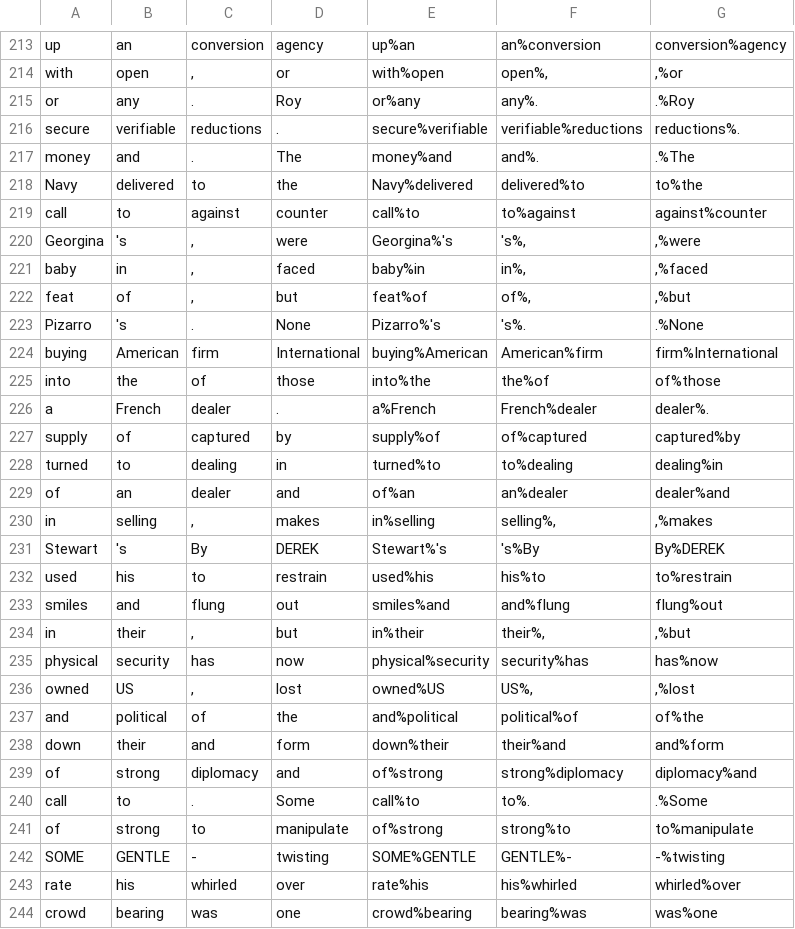
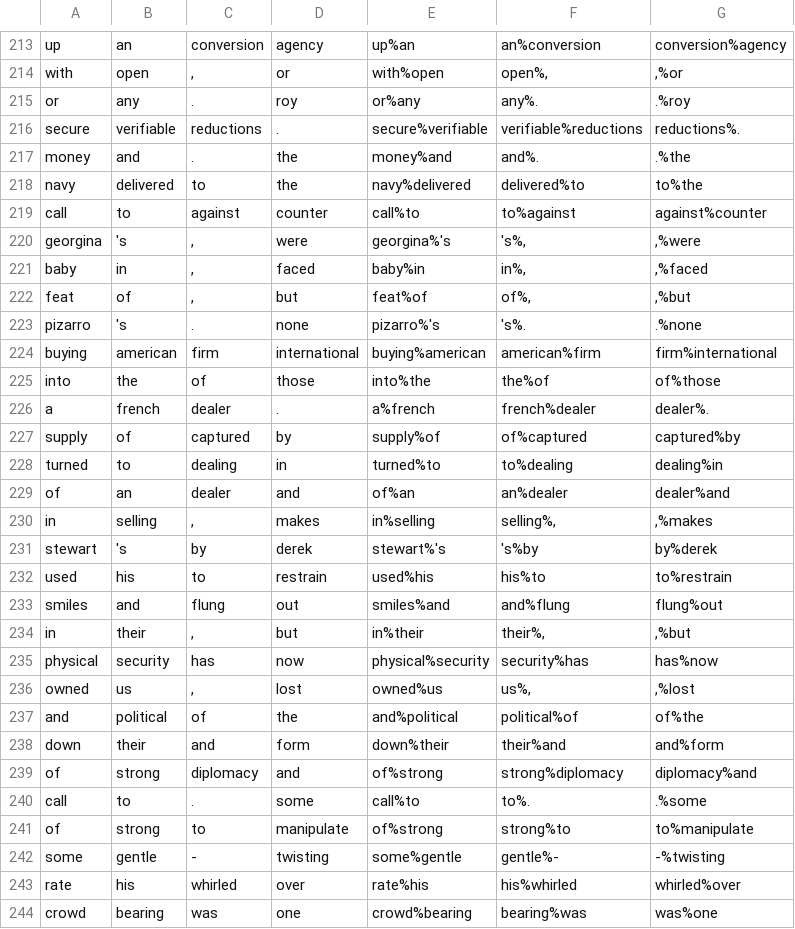
Before and after one commit to P-eaceHan/L715_Asgmt1, a TSV file: train_data/armN/armN.tsv, drawn as a sheet; only a part is shown, gaps mark what is left out; the diff covers the shown part only.

```diff
--- a/train_data/armN/armN.tsv
+++ b/train_data/armN/armN.tsv
@@ -214,14 +214,14 @@ up	an	conversion	agency	up%an	an%conversion	conversion%agency
 with	open	,	or	with%open	open%,	,%or
-or	any	.	Roy	or%any	any%.	.%Roy
+or	any	.	roy	or%any	any%.	.%roy
 secure	verifiable	reductions	.	secure%verifiable	verifiable%reductions	reductions%.
-money	and	.	The	money%and	and%.	.%The
-Navy	delivered	to	the	Navy%delivered	delivered%to	to%the
+money	and	.	the	money%and	and%.	.%the
+navy	delivered	to	the	navy%delivered	delivered%to	to%the
 call	to	against	counter	call%to	to%against	against%counter
-Georgina	's	,	were	Georgina%'s	's%,	,%were
+georgina	's	,	were	georgina%'s	's%,	,%were
 baby	in	,	faced	baby%in	in%,	,%faced
 feat	of	,	but	feat%of	of%,	,%but
-Pizarro	's	.	None	Pizarro%'s	's%.	.%None
-buying	American	firm	International	buying%American	American%firm	firm%International
+pizarro	's	.	none	pizarro%'s	's%.	.%none
+buying	american	firm	international	buying%american	american%firm	firm%international
 into	the	of	those	into%the	the%of	of%those
-a	French	dealer	.	a%French	French%dealer	dealer%.
+a	french	dealer	.	a%french	french%dealer	dealer%.
 supply	of	captured	by	supply%of	of%captured	captured%by
@@ -230,3 +230,3 @@ of	an	dealer	and	of%an	an%dealer	dealer%and
 in	selling	,	makes	in%selling	selling%,	,%makes
-Stewart	's	By	DEREK	Stewart%'s	's%By	By%DEREK
+stewart	's	by	derek	stewart%'s	's%by	by%derek
 used	his	to	restrain	used%his	his%to	to%restrain
@@ -235,3 +235,3 @@ in	their	,	but	in%their	their%,	,%but
 physical	security	has	now	physical%security	security%has	has%now
-owned	US	,	lost	owned%US	US%,	,%lost
+owned	us	,	lost	owned%us	us%,	,%lost
 and	political	of	the	and%political	political%of	of%the
@@ -239,5 +239,5 @@ down	their	and	form	down%their	their%and	and%form
 of	strong	diplomacy	and	of%strong	strong%diplomacy	diplomacy%and
-call	to	.	Some	call%to	to%.	.%Some
+call	to	.	some	call%to	to%.	.%some
 of	strong	to	manipulate	of%strong	strong%to	to%manipulate
-SOME	GENTLE	-	twisting	SOME%GENTLE	GENTLE%-	-%twisting
+some	gentle	-	twisting	some%gentle	gentle%-	-%twisting
 rate	his	whirled	over	rate%his	his%whirled	whirled%over
```
Also changed, not shown: 127 edited cells elsewhere in this file, test_data/interestN/interestN.tsv, train_data/armN/armN_withClass.tsv, 5 other files.
